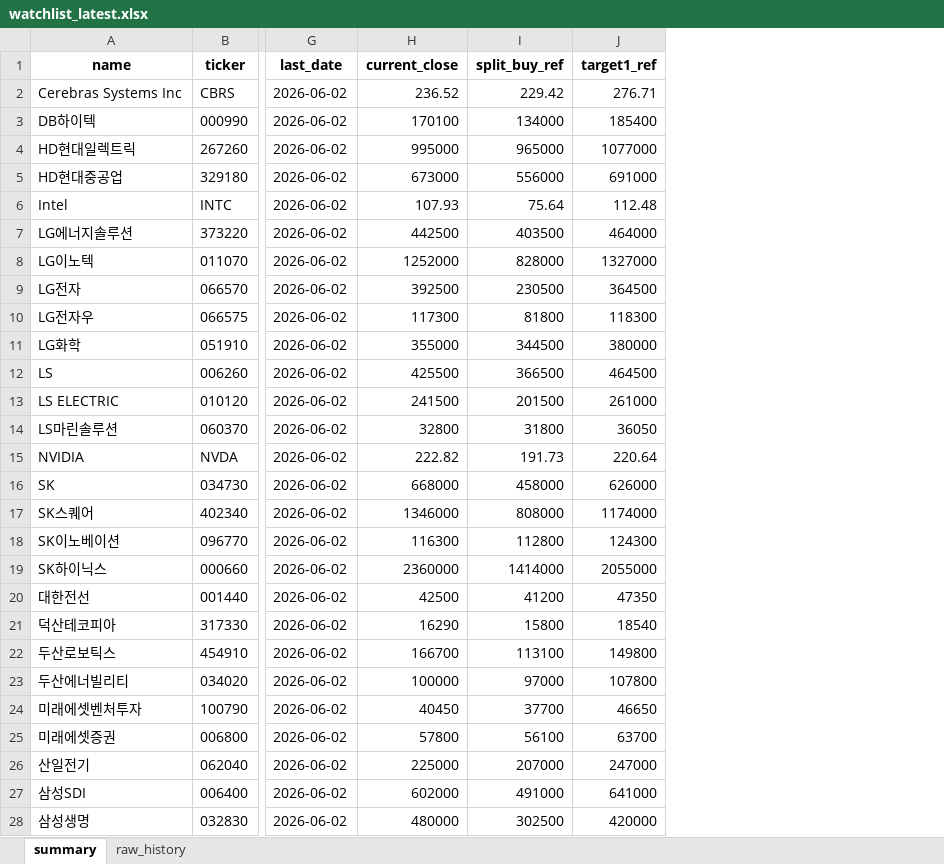
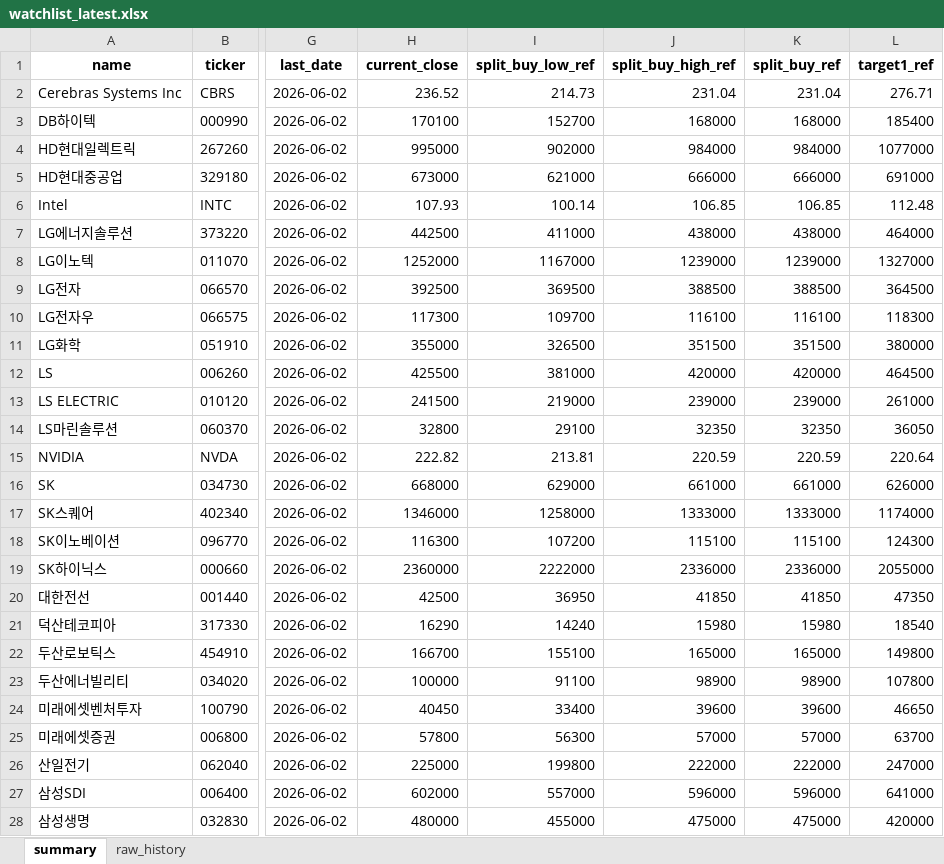
Before and after one commit to sehwankim0114/krx-watchlist-auto, an Excel workbook: latest/watchlist_latest.xlsx, sheet summary, drawn as a sheet; only a part is shown, gaps mark what is left out; values as stored, in another font and other column widths than the file's, no borders; addresses are those after the commit; the diff covers the shown part only; the diff names each change by its address in the sheet, - before the commit and + after, or states it on an @@ line.

```diff
--- a/latest/watchlist_latest.xlsx (sheet summary)
+++ b/latest/watchlist_latest.xlsx (sheet summary)
+column I (split_buy_low_ref), rows 2-28: 214.73 | 152700 | 902000 | 621000 | 100.14 | 411000 | 1167000 | 369500 | 109700 | 326500 | 381000 | 219000 | 29100 | 213.81 | 629000 | 1258000 | 107200 | 2222000 | 36950 | 14240 | 155100 | 91100 | 33400 | 56300 | 199800 | 557000 | 455000
+column J (split_buy_high_ref), rows 2-28: 231.04 | 168000 | 984000 | 666000 | 106.85 | 438000 | 1239000 | 388500 | 116100 | 351500 | 420000 | 239000 | 32350 | 220.59 | 661000 | 1333000 | 115100 | 2336000 | 41850 | 15980 | 165000 | 98900 | 39600 | 57000 | 222000 | 596000 | 475000
-K2 (split_buy_ref): 229.42
+K2 (split_buy_ref): 231.04
-K3 (split_buy_ref): 134000
+K3 (split_buy_ref): 168000
-K4 (split_buy_ref): 965000
+K4 (split_buy_ref): 984000
-K5 (split_buy_ref): 556000
+K5 (split_buy_ref): 666000
-K6 (split_buy_ref): 75.64
+K6 (split_buy_ref): 106.85
-K7 (split_buy_ref): 403500
+K7 (split_buy_ref): 438000
-K8 (split_buy_ref): 828000
+K8 (split_buy_ref): 1239000
-K9 (split_buy_ref): 230500
+K9 (split_buy_ref): 388500
-K10 (split_buy_ref): 81800
+K10 (split_buy_ref): 116100
-K11 (split_buy_ref): 344500
+K11 (split_buy_ref): 351500
-K12 (split_buy_ref): 366500
+K12 (split_buy_ref): 420000
-K13 (split_buy_ref): 201500
+K13 (split_buy_ref): 239000
-K14 (split_buy_ref): 31800
+K14 (split_buy_ref): 32350
-K15 (split_buy_ref): 191.73
+K15 (split_buy_ref): 220.59
-K16 (split_buy_ref): 458000
+K16 (split_buy_ref): 661000
-K17 (split_buy_ref): 808000
+K17 (split_buy_ref): 1333000
-K18 (split_buy_ref): 112800
+K18 (split_buy_ref): 115100
-K19 (split_buy_ref): 1414000
+K19 (split_buy_ref): 2336000
-K20 (split_buy_ref): 41200
+K20 (split_buy_ref): 41850
-K21 (split_buy_ref): 15800
+K21 (split_buy_ref): 15980
-K22 (split_buy_ref): 113100
+K22 (split_buy_ref): 165000
-K23 (split_buy_ref): 97000
+K23 (split_buy_ref): 98900
-K24 (split_buy_ref): 37700
+K24 (split_buy_ref): 39600
-K25 (split_buy_ref): 56100
+K25 (split_buy_ref): 57000
-K26 (split_buy_ref): 207000
+K26 (split_buy_ref): 222000
-K27 (split_buy_ref): 491000
+K27 (split_buy_ref): 596000
-K28 (split_buy_ref): 302500
+K28 (split_buy_ref): 475000
```
Also changed, not shown: 20 edited cells elsewhere in this sheet, 4 other files.
